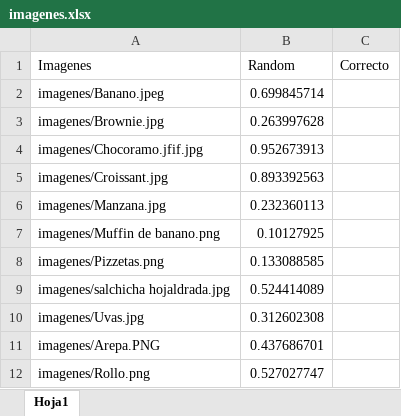
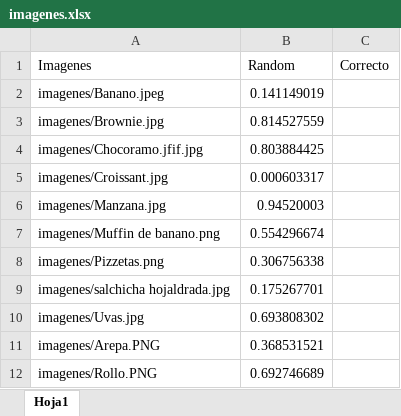
Before and after one commit to sebastianbalcucho1/sound-value, an Excel workbook: html/resources/imagenes.xlsx, sheet Hoja1, drawn as a sheet; values as stored, in another font and other column widths than the file's, no borders; removed rows and columns are numbered as before the commit, all else as after; the diff names each change by its address in the sheet, - before the commit and + after, or states it on an @@ line.

Commit message:
Replace imagenes.xlsx

```diff
--- a/html/resources/imagenes.xlsx (sheet Hoja1)
+++ b/html/resources/imagenes.xlsx (sheet Hoja1)
-B2 (Random): 0.699845714
+B2 (Random): 0.141149019
-B3 (Random): 0.263997628
+B3 (Random): 0.814527559
-B4 (Random): 0.952673913
+B4 (Random): 0.803884425
-B5 (Random): 0.893392563
+B5 (Random): 0.000603317
-B6 (Random): 0.232360113
+B6 (Random): 0.94520003
-B7 (Random): 0.10127925
+B7 (Random): 0.554296674
-B8 (Random): 0.133088585
+B8 (Random): 0.306756338
-B9 (Random): 0.524414089
+B9 (Random): 0.175267701
-B10 (Random): 0.312602308
+B10 (Random): 0.693808302
-B11 (Random): 0.437686701
+B11 (Random): 0.368531521
-row 12: imagenes/Rollo.png | 0.527027747
+row 12: imagenes/Rollo.PNG | 0.692746689
```
